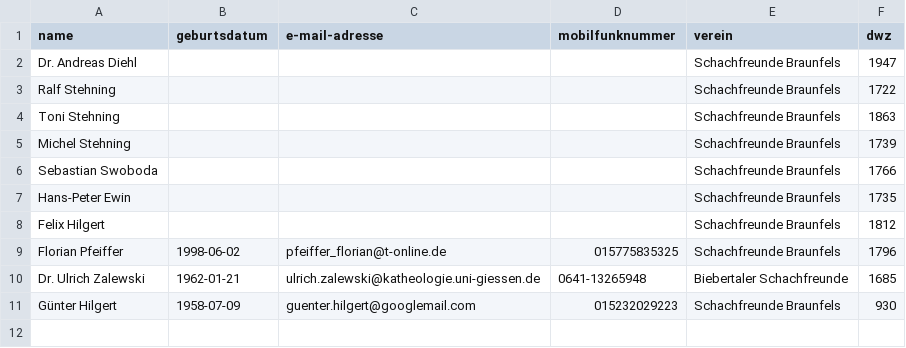
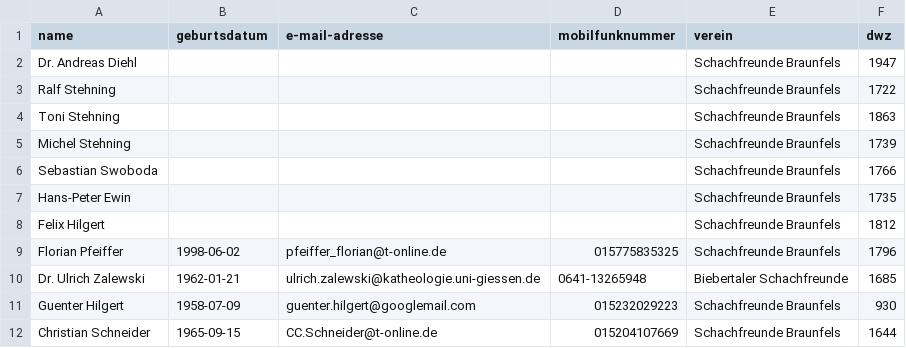
Before and after one commit to FlorianPf/sfb_webseite, a CSV file: anmeldeformular_stm/teilnehmerliste.csv, drawn as a sheet.

Commit message:
update stm

```diff
--- a/anmeldeformular_stm/teilnehmerliste.csv
+++ b/anmeldeformular_stm/teilnehmerliste.csv
@@ -10,2 +10,3 @@ Florian Pfeiffer, 1998-06-02, pfeiffer_florian@t-online.de, 015775835325, Schach
 Dr. Ulrich Zalewski, 1962-01-21, ulrich.zalewski@katheologie.uni-giessen.de, 0641-13265948, Biebertaler Schachfreunde, 1685
-Günter Hilgert, 1958-07-09, guenter.hilgert@googlemail.com, 015232029223, Schachfreunde Braunfels, 930
+Guenter Hilgert, 1958-07-09, guenter.hilgert@googlemail.com, 015232029223, Schachfreunde Braunfels, 930
+Christian Schneider, 1965-09-15, CC.Schneider@t-online.de, 015204107669, Schachfreunde Braunfels, 1644
```
